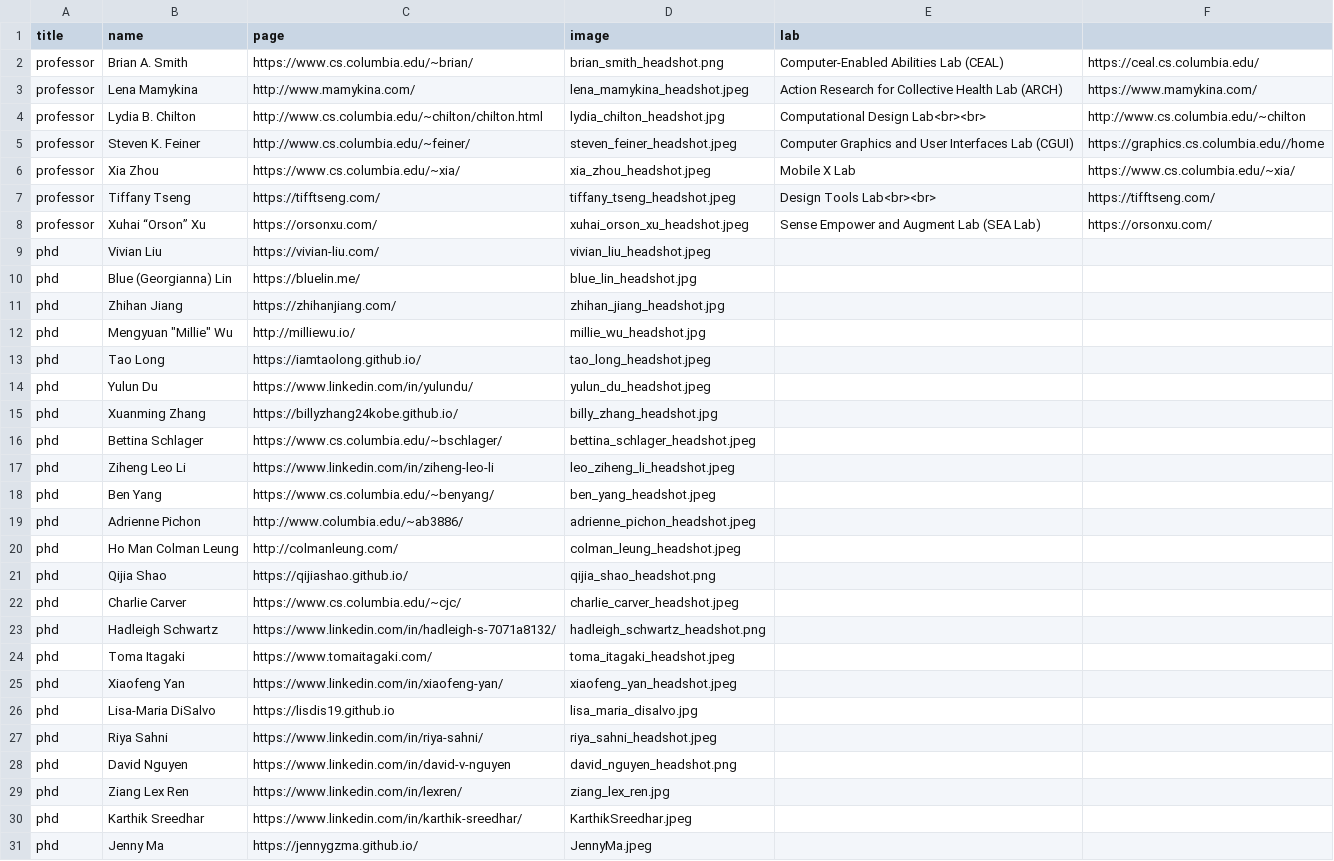
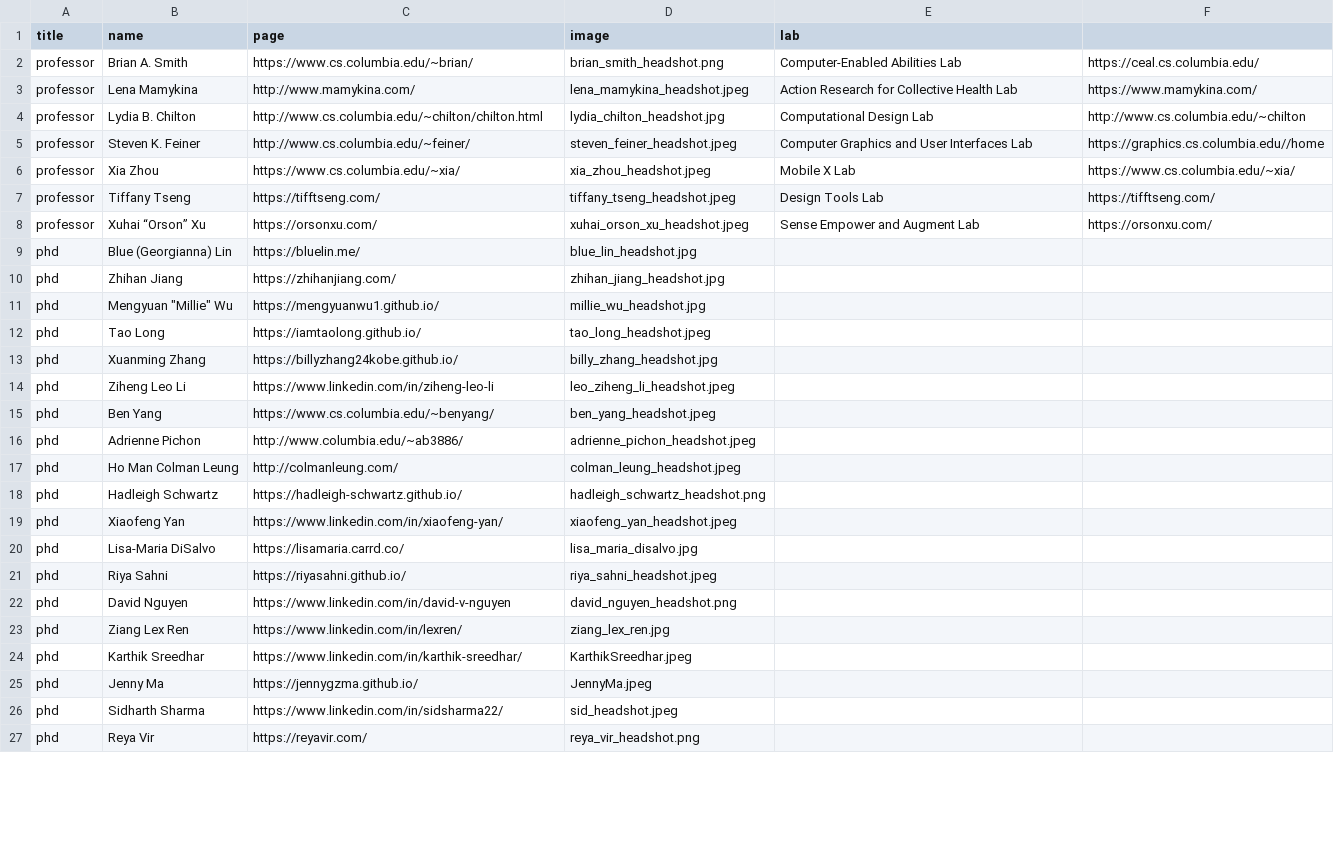
Before and after one commit to ColumbiaHCI/ColumbiaHCI.github.io, a CSV file: data/people.csv, drawn as a sheet; only a part is shown; the shorter side is filled out with more unchanged rows; the diff covers the shown part only.

```diff
--- a/data/people.csv
+++ b/data/people.csv
@@ -1,17 +1,14 @@
 title,name,page,image,lab,
-professor,Brian A. Smith,https://www.cs.columbia.edu/~brian/,brian_smith_headshot.png,Computer-Enabled Abilities Lab (CEAL),https://ceal.cs.columbia.edu/
-professor,Lena Mamykina,http://www.mamykina.com/,lena_mamykina_headshot.jpeg,Action Research for Collective Health Lab (ARCH),https://www.mamykina.com/
-professor,Lydia B. Chilton,http://www.cs.columbia.edu/~chilton/chilton.html,lydia_chilton_headshot.jpg,Computational Design Lab<br><br>,http://www.cs.columbia.edu/~chilton
-professor,Steven K. Feiner,http://www.cs.columbia.edu/~feiner/,steven_feiner_headshot.jpeg,Computer Graphics and User Interfaces Lab (CGUI),https://graphics.cs.columbia.edu//home
+professor,Brian A. Smith,https://www.cs.columbia.edu/~brian/,brian_smith_headshot.png,Computer-Enabled Abilities Lab,https://ceal.cs.columbia.edu/
+professor,Lena Mamykina,http://www.mamykina.com/,lena_mamykina_headshot.jpeg,Action Research for Collective Health Lab,https://www.mamykina.com/
+professor,Lydia B. Chilton,http://www.cs.columbia.edu/~chilton/chilton.html,lydia_chilton_headshot.jpg,Computational Design Lab,http://www.cs.columbia.edu/~chilton
+professor,Steven K. Feiner,http://www.cs.columbia.edu/~feiner/,steven_feiner_headshot.jpeg,Computer Graphics and User Interfaces Lab,https://graphics.cs.columbia.edu//home
 professor,Xia Zhou,https://www.cs.columbia.edu/~xia/,xia_zhou_headshot.jpeg,Mobile X Lab,https://www.cs.columbia.edu/~xia/
-professor,Tiffany Tseng,https://tifftseng.com/,tiffany_tseng_headshot.jpeg,Design Tools Lab<br><br>,https://tifftseng.com/
-professor,Xuhai “Orson” Xu,https://orsonxu.com/,xuhai_orson_xu_headshot.jpeg, Sense Empower and Augment Lab (SEA Lab),https://orsonxu.com/
-phd ,Vivian Liu,https://vivian-liu.com/,vivian_liu_headshot.jpeg,,
+professor,Tiffany Tseng,https://tifftseng.com/,tiffany_tseng_headshot.jpeg,Design Tools Lab,https://tifftseng.com/
+professor,Xuhai “Orson” Xu,https://orsonxu.com/,xuhai_orson_xu_headshot.jpeg, Sense Empower and Augment Lab,https://orsonxu.com/
 phd ,Blue (Georgianna) Lin ,https://bluelin.me/,blue_lin_headshot.jpg,,
 phd ,Zhihan Jiang ,https://zhihanjiang.com/,zhihan_jiang_headshot.jpg,,
-phd ,Mengyuan "Millie" Wu ,http://milliewu.io/,millie_wu_headshot.jpg,,
+phd ,Mengyuan "Millie" Wu ,https://mengyuanwu1.github.io/,millie_wu_headshot.jpg,,
 phd ,Tao Long,https://iamtaolong.github.io/,tao_long_headshot.jpeg,,
-phd ,Yulun Du,https://www.linkedin.com/in/yulundu/,yulun_du_headshot.jpeg,,
 phd ,Xuanming Zhang,https://billyzhang24kobe.github.io/,billy_zhang_headshot.jpg,,
-phd ,Bettina Schlager,https://www.cs.columbia.edu/~bschlager/,bettina_schlager_headshot.jpeg,,
 phd ,Ziheng Leo Li,https://www.linkedin.com/in/ziheng-leo-li,leo_ziheng_li_headshot.jpeg,,
@@ -20,8 +17,5 @@ phd ,Adrienne Pichon,http://www.columbia.edu/~ab3886/,adrienne_pichon_headshot.j
 phd ,Ho Man Colman Leung,http://colmanleung.com/,colman_leung_headshot.jpeg,,
-phd ,Qijia Shao,https://qijiashao.github.io/,qijia_shao_headshot.png,,
-phd ,Charlie Carver,https://www.cs.columbia.edu/~cjc/,charlie_carver_headshot.jpeg,,
-phd ,Hadleigh Schwartz,https://www.linkedin.com/in/hadleigh-s-7071a8132/,hadleigh_schwartz_headshot.png,,
-phd ,Toma Itagaki,https://www.tomaitagaki.com/,toma_itagaki_headshot.jpeg,,
+phd ,Hadleigh Schwartz,https://hadleigh-schwartz.github.io/,hadleigh_schwartz_headshot.png,,
 phd ,Xiaofeng Yan,https://www.linkedin.com/in/xiaofeng-yan/,xiaofeng_yan_headshot.jpeg,,
-phd ,Lisa-Maria DiSalvo, https://lisdis19.github.io,lisa_maria_disalvo.jpg,,
-phd ,Riya Sahni, https://www.linkedin.com/in/riya-sahni/,riya_sahni_headshot.jpeg,,
+phd ,Lisa-Maria DiSalvo,https://lisamaria.carrd.co/,lisa_maria_disalvo.jpg,,
+phd ,Riya Sahni,https://riyasahni.github.io/,riya_sahni_headshot.jpeg,,
```
Also changed, not shown: 5 added rows, 1 moved row and 8 edited cells elsewhere in this file, data/alumni.csv, data/seminars.csv, 12 other files.
